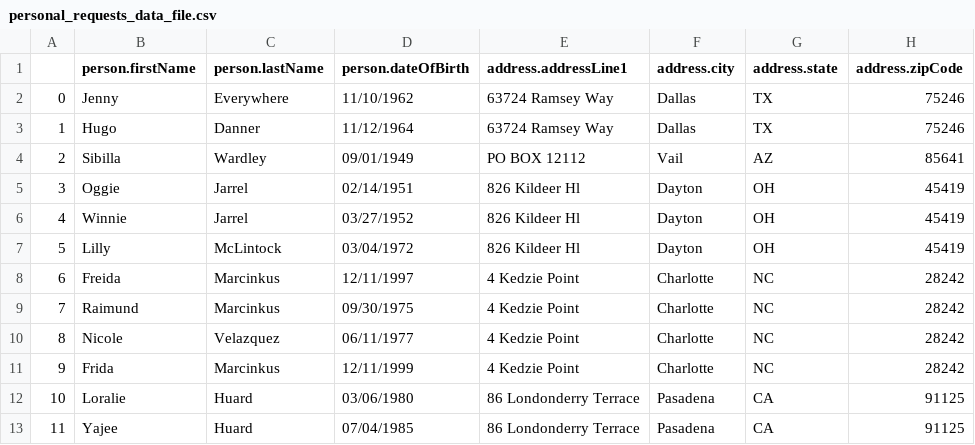
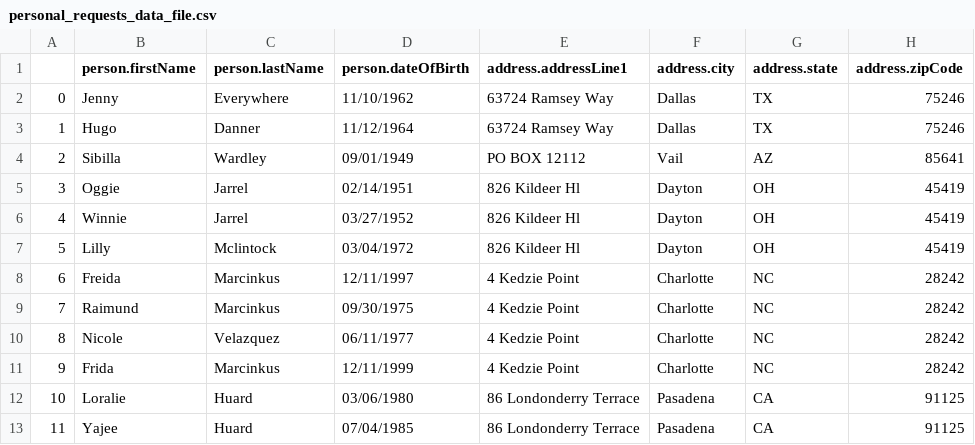
Before and after one commit to fenris-demo-dashboard/demo-dashboard, a CSV file: dashboard_supplements/assets/personal_requests_data_file.csv, drawn as a sheet; only a part is shown.

Commit message:
lilly mclintock bug fix

```diff
--- a/dashboard_supplements/assets/personal_requests_data_file.csv
+++ b/dashboard_supplements/assets/personal_requests_data_file.csv
@@ -6,3 +6,3 @@
 4,Winnie, Jarrel, 03/27/1952, 826 Kildeer Hl, Dayton, OH,45419
-5,Lilly, McLintock, 03/04/1972, 826 Kildeer Hl, Dayton, OH,45419
+5,Lilly, Mclintock, 03/04/1972, 826 Kildeer Hl, Dayton, OH,45419
 6,Freida, Marcinkus, 12/11/1997, 4 Kedzie Point, Charlotte, NC,28242
```
Also changed, not shown: dashboard_supplements/assets/sample_results/sample_auto_prefill_results.csv, dashboard_supplements/assets/sample_results/sample_life_events_results.csv, 2 other files.
